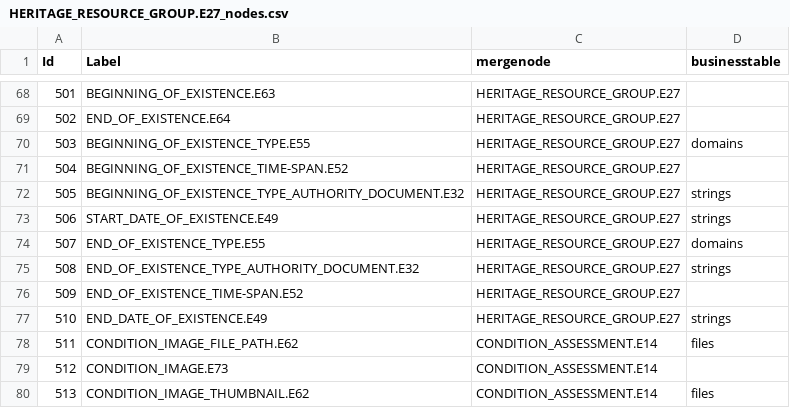
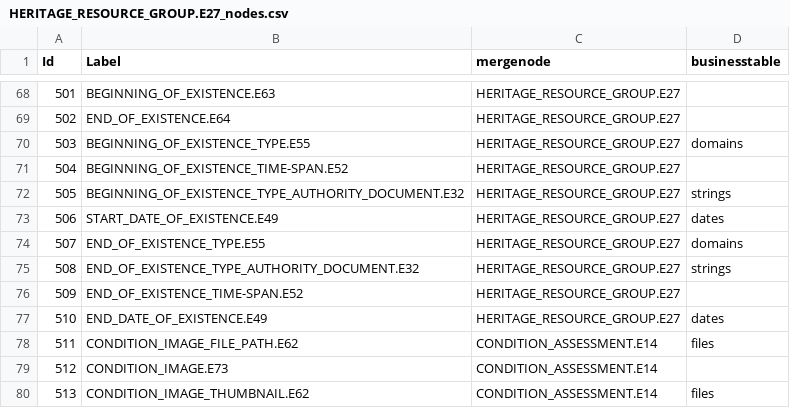
Before and after one commit to legiongis/crip, a CSV file: crip/source_data/resource_graphs/HERITAGE_RESOURCE_GROUP.E27_nodes.csv, drawn as a sheet; only a part is shown, gaps mark what is left out.

```diff
--- a/crip/source_data/resource_graphs/HERITAGE_RESOURCE_GROUP.E27_nodes.csv
+++ b/crip/source_data/resource_graphs/HERITAGE_RESOURCE_GROUP.E27_nodes.csv
@@ -72,3 +72,3 @@ Id,Label,mergenode,businesstable
 505,BEGINNING_OF_EXISTENCE_TYPE_AUTHORITY_DOCUMENT.E32,HERITAGE_RESOURCE_GROUP.E27,strings
-506,START_DATE_OF_EXISTENCE.E49,HERITAGE_RESOURCE_GROUP.E27,strings
+506,START_DATE_OF_EXISTENCE.E49,HERITAGE_RESOURCE_GROUP.E27,dates
 507,END_OF_EXISTENCE_TYPE.E55,HERITAGE_RESOURCE_GROUP.E27,domains
@@ -76,3 +76,3 @@ Id,Label,mergenode,businesstable
 509,END_OF_EXISTENCE_TIME-SPAN.E52,HERITAGE_RESOURCE_GROUP.E27,
-510,END_DATE_OF_EXISTENCE.E49,HERITAGE_RESOURCE_GROUP.E27,strings
+510,END_DATE_OF_EXISTENCE.E49,HERITAGE_RESOURCE_GROUP.E27,dates
 511,CONDITION_IMAGE_FILE_PATH.E62,CONDITION_ASSESSMENT.E14,files
```
Also changed, not shown: crip/source_data/resource_graphs/HERITAGE_RESOURCE.E18_nodes.csv, 3 other files.
